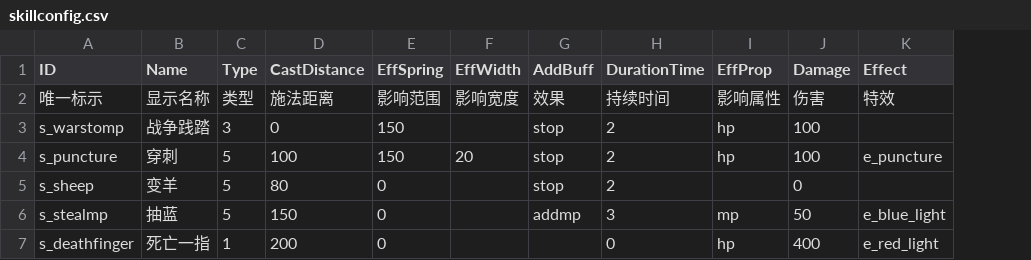
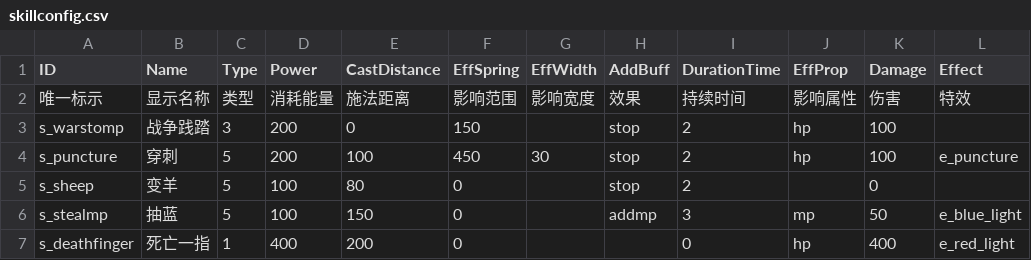
Before and after one commit to dianqilong/dota, a CSV file: res/config/skillconfig.csv, drawn as a sheet; only a part is shown; addresses are those after the commit; the diff names each change by its address in the sheet, - before the commit and + after, or states it on an @@ line.

```diff
--- a/res/config/skillconfig.csv
+++ b/res/config/skillconfig.csv
+column D (Power), rows 2-7: 消耗能量 | 200 | 200 | 100 | 100 | 400
-F4 (EffSpring): 150
+F4 (EffSpring): 450
-G4 (EffWidth): 20
+G4 (EffWidth): 30
```
Also changed, not shown: res/config/heroconfig.csv, 17 other files.
